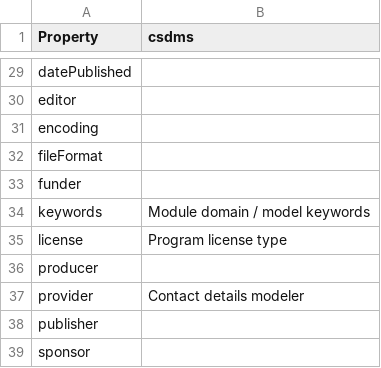
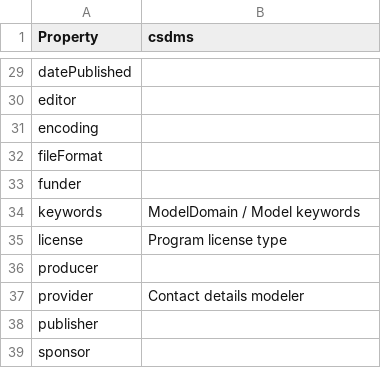
Before and after one commit to codemeta/codemeta, a CSV file: crosswalks/csdms.csv, drawn as a sheet; only a part is shown, gaps mark what is left out.

Commit message:
Update crosswalks/csdms.csv
Co-authored-by: Val Lorentz <progval+github@progval.net>

```diff
--- a/crosswalks/csdms.csv
+++ b/crosswalks/csdms.csv
@@ -33,3 +33,3 @@ fileFormat,
 funder,
-keywords,Module domain / model keywords
+keywords,ModelDomain / Model keywords
 license,Program license type
```
